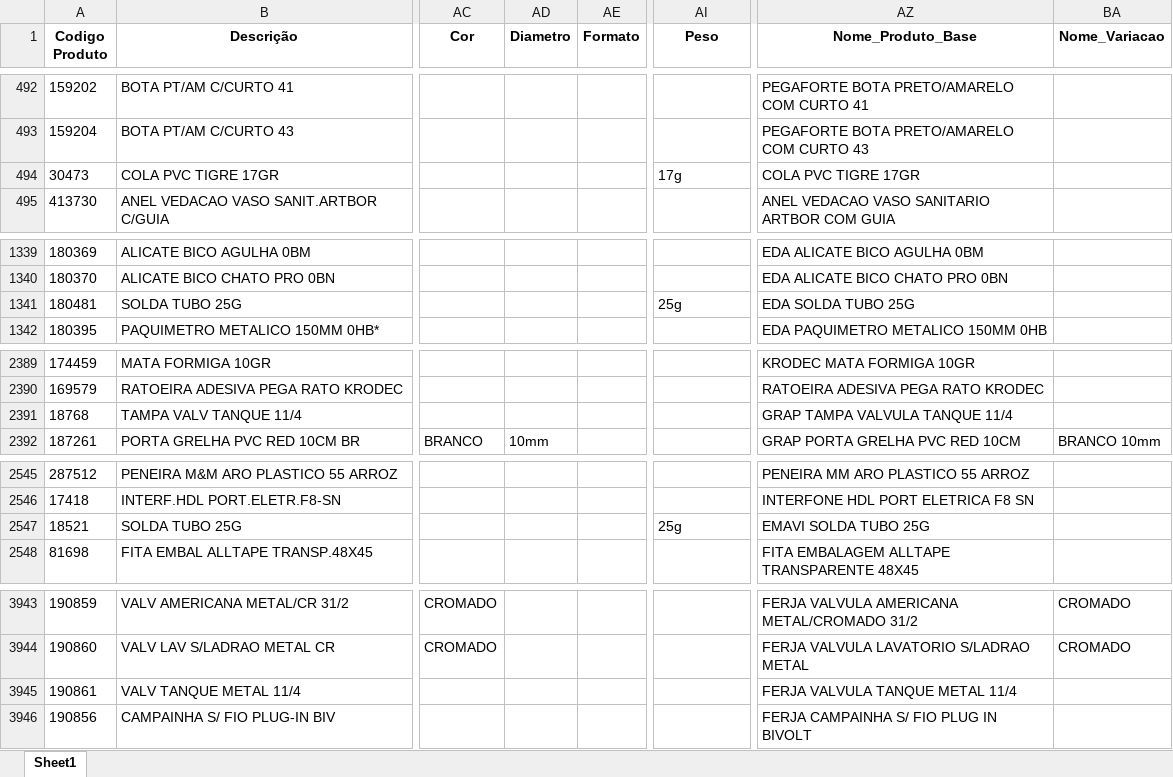
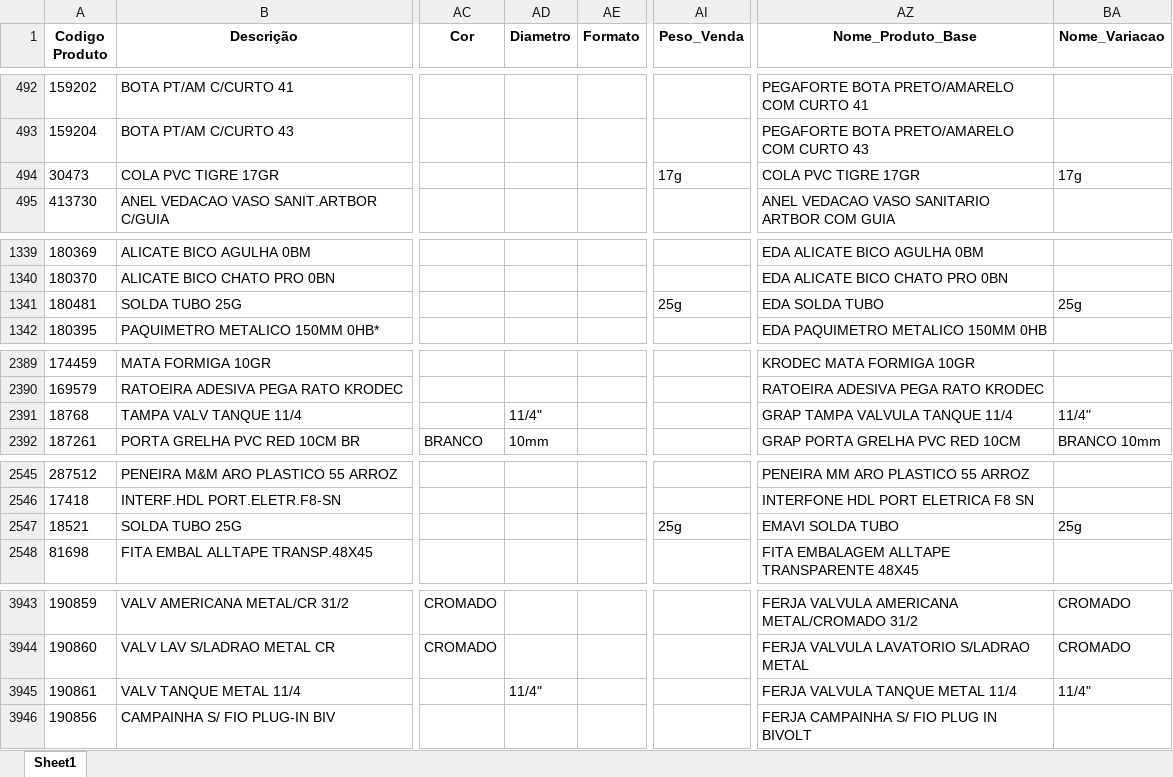
Before and after one commit to Lucas-Fernandes-Silva/auto_shopee, an Excel workbook: planilhas/outputs/Produtos_Com_Nomes.xlsx, sheet Sheet1, drawn as a sheet; only a part is shown, gaps mark what is left out; values as stored, in another font and other column widths than the file's, no borders; the diff covers the shown part only; the diff names each change by its address in the sheet, - before the commit and + after, or states it on an @@ line.

```diff
--- a/planilhas/outputs/Produtos_Com_Nomes.xlsx (sheet Sheet1)
+++ b/planilhas/outputs/Produtos_Com_Nomes.xlsx (sheet Sheet1)
-AI1: Peso
+AI1: Peso_Venda
-BA494 (Nome_Variacao): (empty)
+BA494 (Nome_Variacao): 17g
-AZ1341 (Nome_Produto_Base): EDA SOLDA TUBO 25G
+AZ1341 (Nome_Produto_Base): EDA SOLDA TUBO
-BA1341 (Nome_Variacao): (empty)
+BA1341 (Nome_Variacao): 25g
-AD2391 (Diametro): (empty)
+AD2391 (Diametro): 11/4"
-BA2391 (Nome_Variacao): (empty)
+BA2391 (Nome_Variacao): 11/4"
-AZ2547 (Nome_Produto_Base): EMAVI SOLDA TUBO 25G
+AZ2547 (Nome_Produto_Base): EMAVI SOLDA TUBO
-BA2547 (Nome_Variacao): (empty)
+BA2547 (Nome_Variacao): 25g
-AD3945 (Diametro): (empty)
+AD3945 (Diametro): 11/4"
-BA3945 (Nome_Variacao): (empty)
+BA3945 (Nome_Variacao): 11/4"
```
Also changed, not shown: 2 edited cells elsewhere in this sheet, planilhas/outputs/Produtos_Classificados.xlsx, planilhas/outputs/Relatorio_Dominios_Ambiguos.xlsx, 3 other files.
